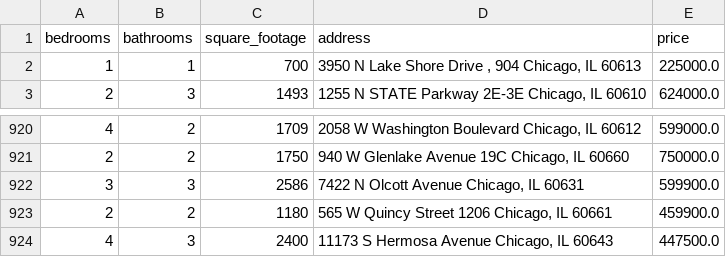
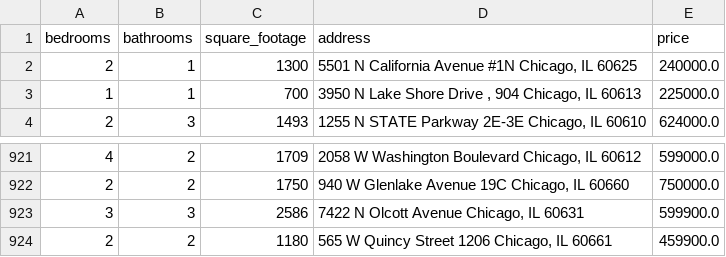
Before and after one commit to bilooo-web/webscraping_project_real_estate, a CSV file: cleaned_data.csv, drawn as a sheet; only a part is shown, gaps mark what is left out; removed rows and columns are numbered as before the commit, all else as after; the diff names each change by its address in the sheet, - before the commit and + after, or states it on an @@ line.

```diff
--- a/cleaned_data.csv
+++ b/cleaned_data.csv
+row 2: 2 | 1 | 1300 | 5501 N California Avenue #1N Chicago, IL 60625 | 240000.0
-row 924: 4 | 3 | 2400 | 11173 S Hermosa Avenue Chicago, IL 60643 | 447500.0
```
Also changed, not shown: raw_data.csv.
